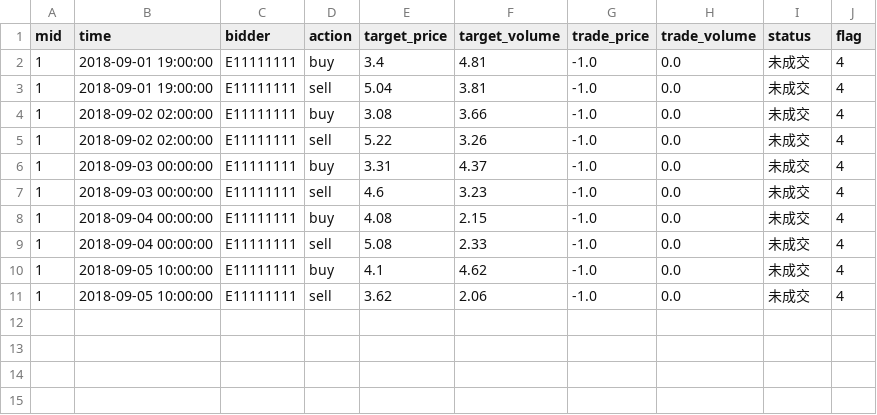
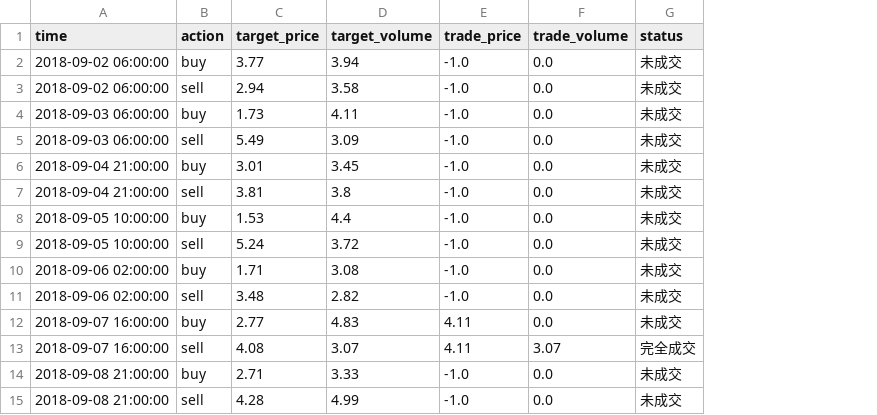
Before and after one commit to NCKU-CCS/DSAI-HW3-2021, a CSV file: sample_data/bidresult.csv, drawn as a sheet; removed rows and columns are numbered as before the commit, all else as after; the diff names each change by its address in the sheet, - before the commit and + after, or states it on an @@ line.

Commit message:
fix: bidresult.csv

```diff
--- a/sample_data/bidresult.csv
+++ b/sample_data/bidresult.csv
-column A (mid), rows 2-11: all 1
-column C (bidder), rows 2-11: all E11111111
-column J (flag), rows 2-11: all 4
-A2:A3 (time): 2018-09-01 19:00:00
+A2:A3 (time): 2018-09-02 06:00:00
-C2 (target_price): 3.4
+C2 (target_price): 3.77
-D2 (target_volume): 4.81
+D2 (target_volume): 3.94
-C3 (target_price): 5.04
+C3 (target_price): 2.94
-D3 (target_volume): 3.81
+D3 (target_volume): 3.58
-A4:A5 (time): 2018-09-02 02:00:00
+A4:A5 (time): 2018-09-03 06:00:00
-C4 (target_price): 3.08
+C4 (target_price): 1.73
-D4 (target_volume): 3.66
+D4 (target_volume): 4.11
-C5 (target_price): 5.22
+C5 (target_price): 5.49
-D5 (target_volume): 3.26
+D5 (target_volume): 3.09
+row 6: 2018-09-04 21:00:00 | buy | 3.01 | 3.45 | -1.0 | 0.0 | 未成交
+row 7: 2018-09-04 21:00:00 | sell | 3.81 | 3.8 | -1.0 | 0.0 | 未成交
-A8:A9 (time): 2018-09-03 00:00:00
+A8:A9 (time): 2018-09-05 10:00:00
-C8 (target_price): 3.31
+C8 (target_price): 1.53
-D8 (target_volume): 4.37
+D8 (target_volume): 4.4
-C9 (target_price): 4.6
+C9 (target_price): 5.24
-D9 (target_volume): 3.23
+D9 (target_volume): 3.72
-A10:A11 (time): 2018-09-04 00:00:00
+A10:A11 (time): 2018-09-06 02:00:00
-C10 (target_price): 4.08
+C10 (target_price): 1.71
-D10 (target_volume): 2.15
+D10 (target_volume): 3.08
-C11 (target_price): 5.08
+C11 (target_price): 3.48
-D11 (target_volume): 2.33
+D11 (target_volume): 2.82
+row 12: 2018-09-07 16:00:00 | buy | 2.77 | 4.83 | 4.11 | 0.0 | 未成交
+row 13: 2018-09-07 16:00:00 | sell | 4.08 | 3.07 | 4.11 | 3.07 | 完全成交
-A14:A15 (time): 2018-09-05 10:00:00
+A14:A15 (time): 2018-09-08 21:00:00
-C14 (target_price): 4.1
+C14 (target_price): 2.71
-D14 (target_volume): 4.62
+D14 (target_volume): 3.33
-C15 (target_price): 3.62
+C15 (target_price): 4.28
-D15 (target_volume): 2.06
+D15 (target_volume): 4.99
```
